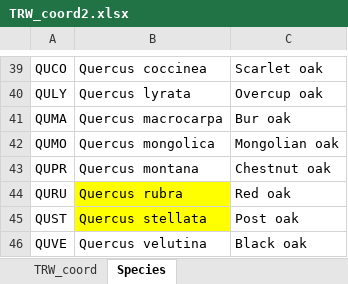
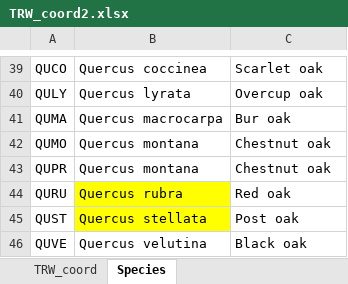
Before and after one commit to EcoClimLab/growth_phenology, an Excel workbook: Data/tree_rings/TRW_coord2.xlsx, sheet Species, drawn as a sheet; only a part is shown, gaps mark what is left out; values as stored, in another font and other column widths than the file's, no borders; the diff names each change by its address in the sheet, - before the commit and + after, or states it on an @@ line.

Commit message:
QUMO = Quercus montana

```diff
--- a/Data/tree_rings/TRW_coord2.xlsx (sheet Species)
+++ b/Data/tree_rings/TRW_coord2.xlsx (sheet Species)
-B42: Quercus mongolica
+B42: Quercus montana
-C42: Mongolian oak
+C42: Chestnut oak
```
